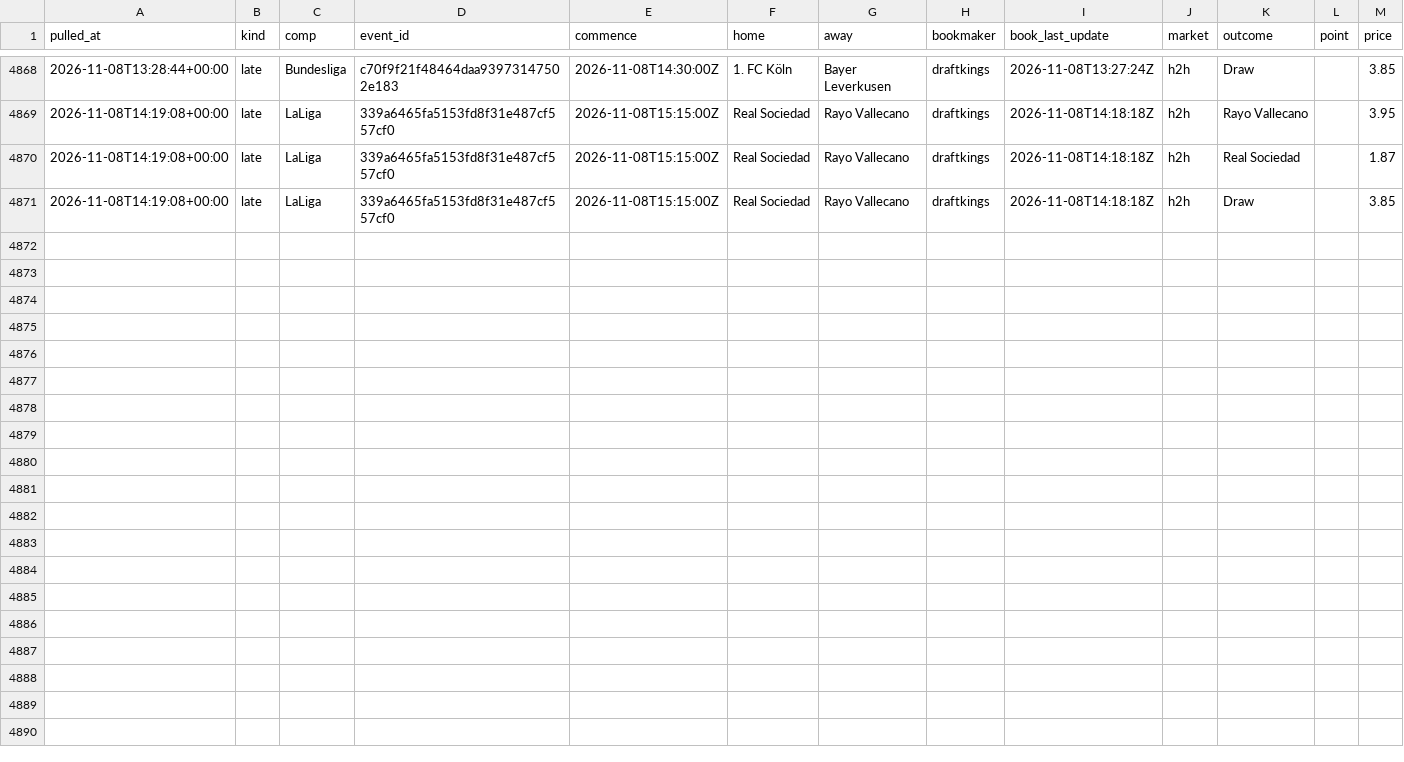
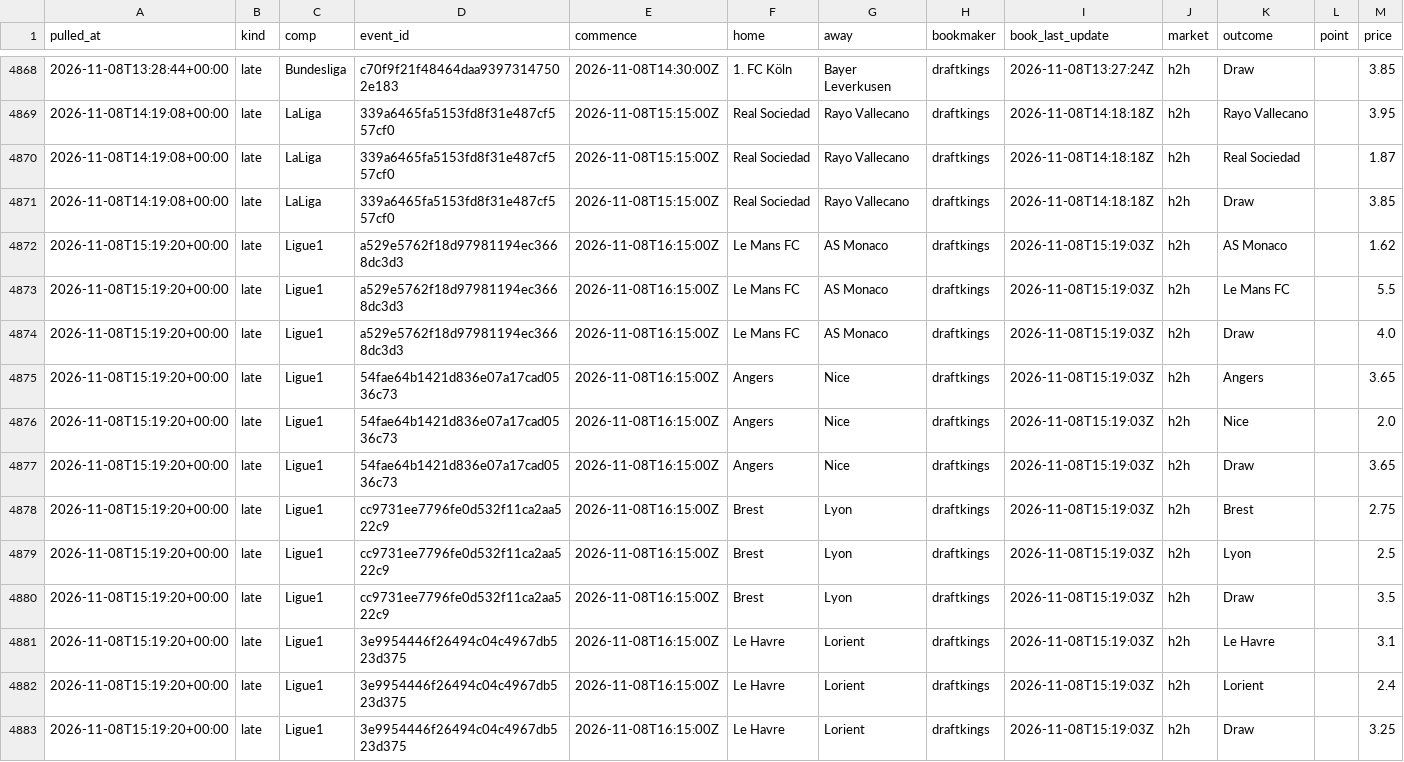
Before and after one commit to alcadiomontes03/match-engine-odds, a CSV file: data/odds/snapshots.csv, drawn as a sheet; only a part is shown, gaps mark what is left out; the diff names each change by its address in the sheet, - before the commit and + after, or states it on an @@ line.

```diff
--- a/data/odds/snapshots.csv
+++ b/data/odds/snapshots.csv
+row 4872: 2026-11-08T15:19:20+00:00 | late | Ligue1 | a529e5762f18d97981194ec3668dc3d3 | 2026-11-08T16:15:00Z | Le Mans FC | AS Monaco | draftkings | 2026-11-08T15:19:03Z | h2h | AS Monaco |  | 1.62
+row 4873: 2026-11-08T15:19:20+00:00 | late | Ligue1 | a529e5762f18d97981194ec3668dc3d3 | 2026-11-08T16:15:00Z | Le Mans FC | AS Monaco | draftkings | 2026-11-08T15:19:03Z | h2h | Le Mans FC |  | 5.5
+row 4874: 2026-11-08T15:19:20+00:00 | late | Ligue1 | a529e5762f18d97981194ec3668dc3d3 | 2026-11-08T16:15:00Z | Le Mans FC | AS Monaco | draftkings | 2026-11-08T15:19:03Z | h2h | Draw |  | 4.0
+row 4875: 2026-11-08T15:19:20+00:00 | late | Ligue1 | 54fae64b1421d836e07a17cad0536c73 | 2026-11-08T16:15:00Z | Angers | Nice | draftkings | 2026-11-08T15:19:03Z | h2h | Angers |  | 3.65
+row 4876: 2026-11-08T15:19:20+00:00 | late | Ligue1 | 54fae64b1421d836e07a17cad0536c73 | 2026-11-08T16:15:00Z | Angers | Nice | draftkings | 2026-11-08T15:19:03Z | h2h | Nice |  | 2.0
+row 4877: 2026-11-08T15:19:20+00:00 | late | Ligue1 | 54fae64b1421d836e07a17cad0536c73 | 2026-11-08T16:15:00Z | Angers | Nice | draftkings | 2026-11-08T15:19:03Z | h2h | Draw |  | 3.65
+row 4878: 2026-11-08T15:19:20+00:00 | late | Ligue1 | cc9731ee7796fe0d532f11ca2aa522c9 | 2026-11-08T16:15:00Z | Brest | Lyon | draftkings | 2026-11-08T15:19:03Z | h2h | Brest |  | 2.75
+row 4879: 2026-11-08T15:19:20+00:00 | late | Ligue1 | cc9731ee7796fe0d532f11ca2aa522c9 | 2026-11-08T16:15:00Z | Brest | Lyon | draftkings | 2026-11-08T15:19:03Z | h2h | Lyon |  | 2.5
+row 4880: 2026-11-08T15:19:20+00:00 | late | Ligue1 | cc9731ee7796fe0d532f11ca2aa522c9 | 2026-11-08T16:15:00Z | Brest | Lyon | draftkings | 2026-11-08T15:19:03Z | h2h | Draw |  | 3.5
+row 4881: 2026-11-08T15:19:20+00:00 | late | Ligue1 | 3e9954446f26494c04c4967db523d375 | 2026-11-08T16:15:00Z | Le Havre | Lorient | draftkings | 2026-11-08T15:19:03Z | h2h | Le Havre |  | 3.1
+row 4882: 2026-11-08T15:19:20+00:00 | late | Ligue1 | 3e9954446f26494c04c4967db523d375 | 2026-11-08T16:15:00Z | Le Havre | Lorient | draftkings | 2026-11-08T15:19:03Z | h2h | Lorient |  | 2.4
+row 4883: 2026-11-08T15:19:20+00:00 | late | Ligue1 | 3e9954446f26494c04c4967db523d375 | 2026-11-08T16:15:00Z | Le Havre | Lorient | draftkings | 2026-11-08T15:19:03Z | h2h | Draw |  | 3.25
```
Also changed, not shown: data/odds/quota.csv, data/odds/sharp.csv, 4 other files.
